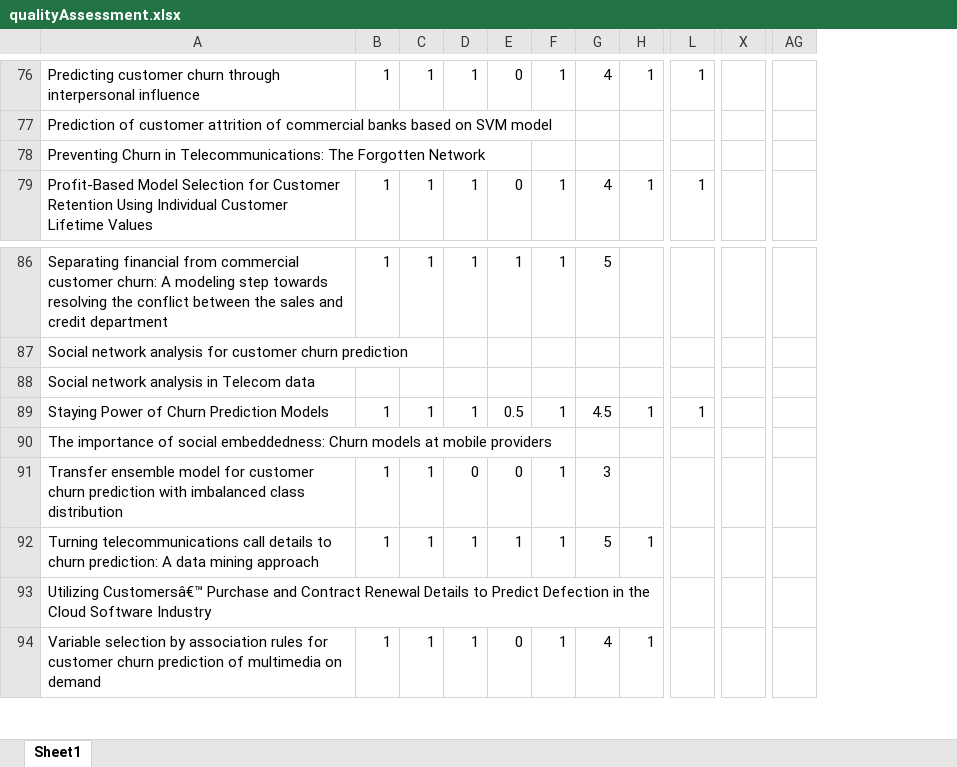
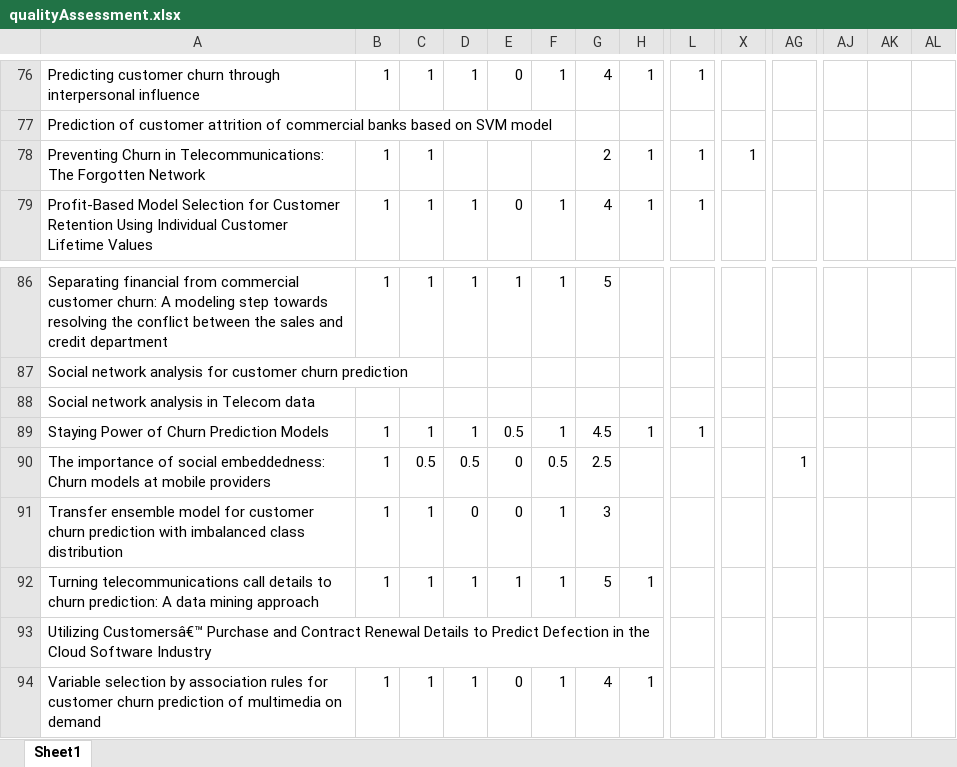
Before and after one commit to pesobreiro/SLRDropout, an Excel workbook: analysis/qualitativeAnalysis/qualityAssessment.xlsx, sheet Sheet1, drawn as a sheet; only a part is shown, gaps mark what is left out; values as stored, in another font and other column widths than the file's, no borders; charts and pictures not drawn; the diff covers the shown part only; the diff names each change by its address in the sheet, - before the commit and + after, or states it on an @@ line.

```diff
--- a/analysis/qualitativeAnalysis/qualityAssessment.xlsx (sheet Sheet1)
+++ b/analysis/qualitativeAnalysis/qualityAssessment.xlsx (sheet Sheet1)
+column AJ, empty
+column AK, empty
+column AL, empty
-B78: (empty)
+B78: 1
-C78: (empty)
+C78: 1
-G78: (empty)
+G78: 2
-H78: (empty)
+H78: 1
-L78: (empty)
+L78: 1
-X78: (empty)
+X78: 1
-B90: (empty)
+B90: 1
-C90: (empty)
+C90: 0.5
-D90: (empty)
+D90: 0.5
-E90: (empty)
+E90: 0
-F90: (empty)
+F90: 0.5
-G90: (empty)
+G90: 2.5
-AG90: (empty)
+AG90: 1
```
Also changed, not shown: 29 edited cells elsewhere in this sheet, formulas that keep their value, charts or pictures, 1 other file.
